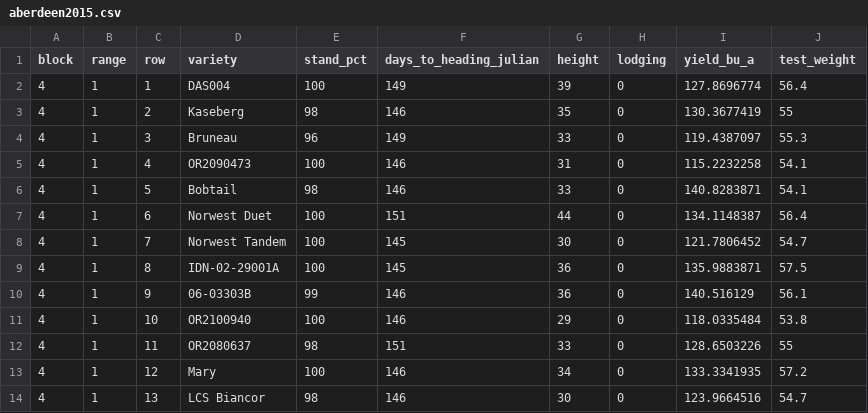
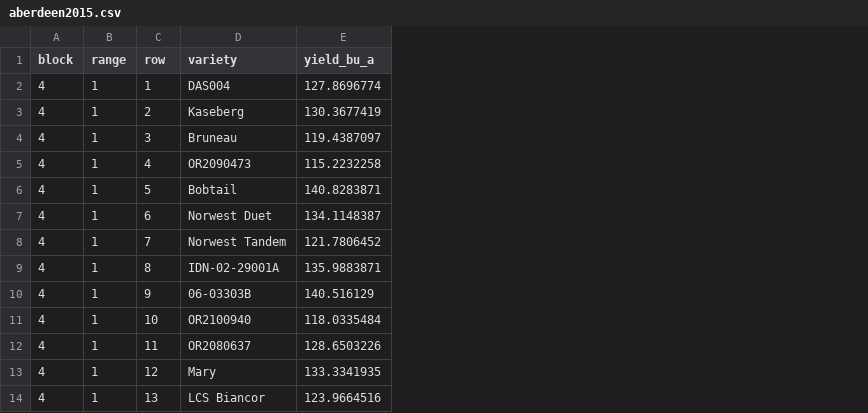
Before and after one commit to IdahoAgStats/mixed-models-in-R, a CSV file: data/aberdeen2015.csv, drawn as a sheet; only a part is shown; the diff names each change by its address in the sheet, - before the commit and + after, or states it on an @@ line.

```diff
--- a/data/aberdeen2015.csv
+++ b/data/aberdeen2015.csv
-column E (stand_pct), rows 2-14: 100 | 98 | 96 | 100 | 98 | 100 | 100 | 100 | 99 | 100 | 98 | 100 | 98
-column F (days_to_heading_julian), rows 2-14: 149 | 146 | 149 | 146 | 146 | 151 | 145 | 145 | 146 | 146 | 151 | 146 | 146
-column G (height), rows 2-14: 39 | 35 | 33 | 31 | 33 | 44 | 30 | 36 | 36 | 29 | 33 | 34 | 30
-column H (lodging), rows 2-14: all 0
-column J (test_weight), rows 2-14: 56.4 | 55 | 55.3 | 54.1 | 54.1 | 56.4 | 54.7 | 57.5 | 56.1 | 53.8 | 55 | 57.2 | 54.7
```
Also changed, not shown: data/alfalfa_intercropping.csv, data/rice_ssp.csv, 28 other files.
